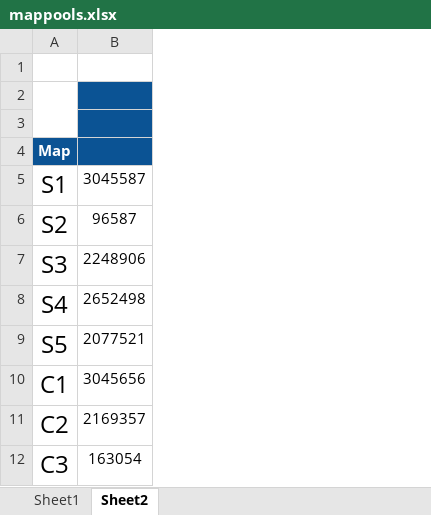
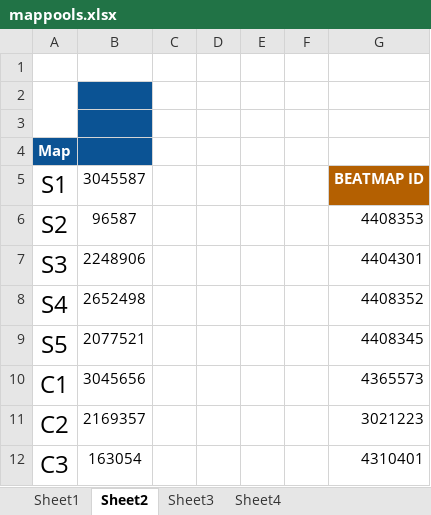
Before and after one commit to akace100/LiquipediaOsuContributeHelper, an Excel workbook: sheets/mappools.xlsx, sheet Sheet2, drawn as a sheet; only a part is shown; values as stored, in another font and other column widths than the file's, no borders; charts and pictures not drawn; the diff names each change by its address in the sheet, - before the commit and + after, or states it on an @@ line.

Commit message:
Add functions that allowed define image of participates. let script loading correct sheets

```diff
--- a/sheets/mappools.xlsx (sheet Sheet2)
+++ b/sheets/mappools.xlsx (sheet Sheet2)
+sheet tab: Sheet3
+sheet tab: Sheet4
+column C, empty
+column D, empty
+column E, empty
+column F, empty
+column G, rows 5-12: BEATMAP ID | 4408353 | 4404301 | 4408352 | 4408345 | 4365573 | 3021223 | 4310401
```
Also changed, not shown: sheet Sheet1, charts or pictures, sheets/match_result.xlsm, sheets/participate.xlsx, 2 other files.
